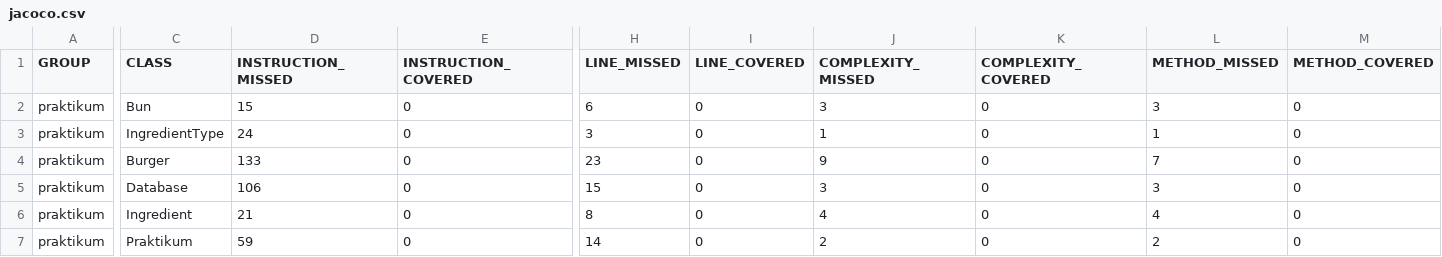
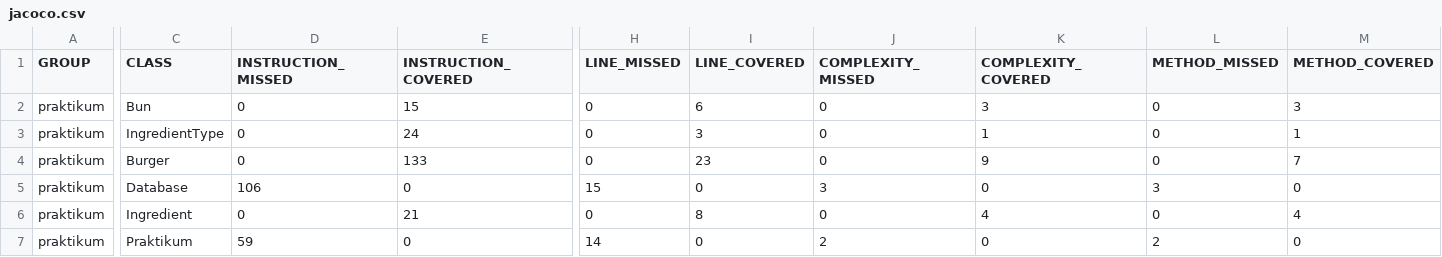
Before and after one commit to alohaHonua/Diplom_1, a CSV file: target/site/jacoco/jacoco.csv, drawn as a sheet; only a part is shown, gaps mark what is left out; the diff covers the shown part only; the diff names each change by its address in the sheet, - before the commit and + after, or states it on an @@ line.

```diff
--- a/target/site/jacoco/jacoco.csv
+++ b/target/site/jacoco/jacoco.csv
-D2 (INSTRUCTION_MISSED): 15
+D2 (INSTRUCTION_MISSED): 0
-E2 (INSTRUCTION_COVERED): 0
+E2 (INSTRUCTION_COVERED): 15
-H2 (LINE_MISSED): 6
+H2 (LINE_MISSED): 0
-I2 (LINE_COVERED): 0
+I2 (LINE_COVERED): 6
-J2 (COMPLEXITY_MISSED): 3
+J2 (COMPLEXITY_MISSED): 0
-K2 (COMPLEXITY_COVERED): 0
+K2 (COMPLEXITY_COVERED): 3
-L2 (METHOD_MISSED): 3
+L2 (METHOD_MISSED): 0
-M2 (METHOD_COVERED): 0
+M2 (METHOD_COVERED): 3
-D3 (INSTRUCTION_MISSED): 24
+D3 (INSTRUCTION_MISSED): 0
-E3 (INSTRUCTION_COVERED): 0
+E3 (INSTRUCTION_COVERED): 24
-H3 (LINE_MISSED): 3
+H3 (LINE_MISSED): 0
-I3 (LINE_COVERED): 0
+I3 (LINE_COVERED): 3
-J3 (COMPLEXITY_MISSED): 1
+J3 (COMPLEXITY_MISSED): 0
-K3 (COMPLEXITY_COVERED): 0
+K3 (COMPLEXITY_COVERED): 1
-L3 (METHOD_MISSED): 1
+L3 (METHOD_MISSED): 0
-M3 (METHOD_COVERED): 0
+M3 (METHOD_COVERED): 1
-D4 (INSTRUCTION_MISSED): 133
+D4 (INSTRUCTION_MISSED): 0
-E4 (INSTRUCTION_COVERED): 0
+E4 (INSTRUCTION_COVERED): 133
-H4 (LINE_MISSED): 23
+H4 (LINE_MISSED): 0
-I4 (LINE_COVERED): 0
+I4 (LINE_COVERED): 23
-J4 (COMPLEXITY_MISSED): 9
+J4 (COMPLEXITY_MISSED): 0
-K4 (COMPLEXITY_COVERED): 0
+K4 (COMPLEXITY_COVERED): 9
-L4 (METHOD_MISSED): 7
+L4 (METHOD_MISSED): 0
-M4 (METHOD_COVERED): 0
+M4 (METHOD_COVERED): 7
-D6 (INSTRUCTION_MISSED): 21
+D6 (INSTRUCTION_MISSED): 0
-E6 (INSTRUCTION_COVERED): 0
+E6 (INSTRUCTION_COVERED): 21
-H6 (LINE_MISSED): 8
+H6 (LINE_MISSED): 0
-I6 (LINE_COVERED): 0
+I6 (LINE_COVERED): 8
-J6 (COMPLEXITY_MISSED): 4
+J6 (COMPLEXITY_MISSED): 0
-K6 (COMPLEXITY_COVERED): 0
+K6 (COMPLEXITY_COVERED): 4
-L6 (METHOD_MISSED): 4
+L6 (METHOD_MISSED): 0
-M6 (METHOD_COVERED): 0
+M6 (METHOD_COVERED): 4
```
Also changed, not shown: 2 edited cells elsewhere in this file, 37 other files.
